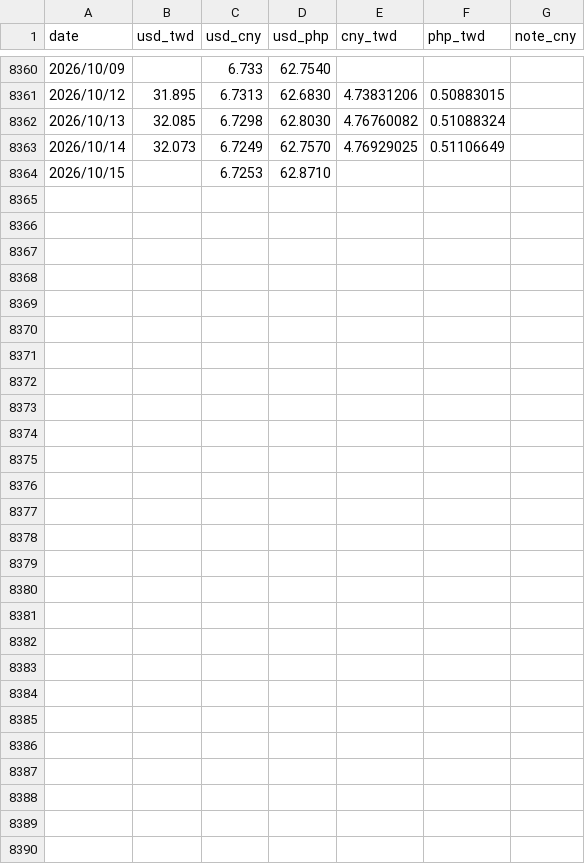
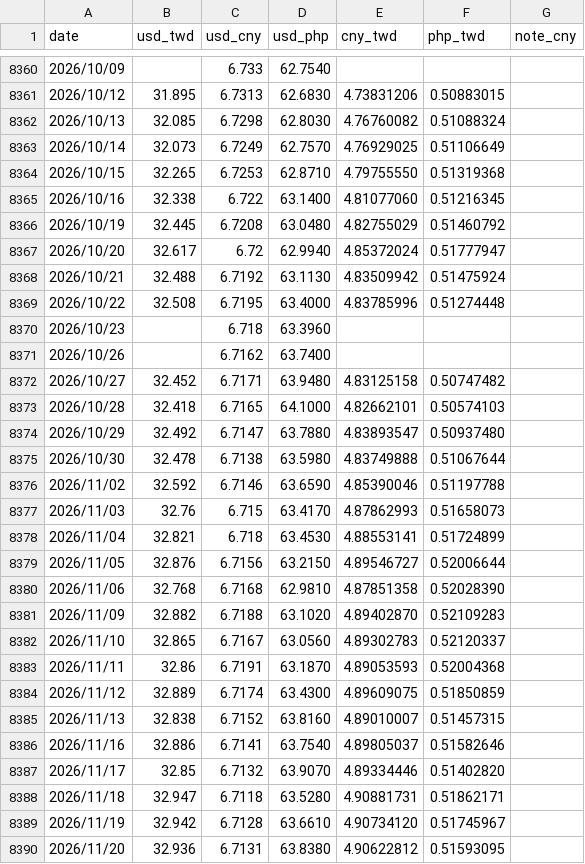
Before and after one commit to JayHuang1989/ExchangeRate, a CSV file: rate_merge.csv, drawn as a sheet; only a part is shown, gaps mark what is left out.

```diff
--- a/rate_merge.csv
+++ b/rate_merge.csv
@@ -8363,2 +8363,28 @@
 2026/10/14,32.073,6.7249,62.7570,4.76929025,0.51106649,
-2026/10/15,,6.7253,62.8710,,,
+2026/10/15,32.265,6.7253,62.8710,4.79755550,0.51319368,
+2026/10/16,32.338,6.722,63.1400,4.81077060,0.51216345,
+2026/10/19,32.445,6.7208,63.0480,4.82755029,0.51460792,
+2026/10/20,32.617,6.72,62.9940,4.85372024,0.51777947,
+2026/10/21,32.488,6.7192,63.1130,4.83509942,0.51475924,
+2026/10/22,32.508,6.7195,63.4000,4.83785996,0.51274448,
+2026/10/23,,6.718,63.3960,,,
+2026/10/26,,6.7162,63.7400,,,
+2026/10/27,32.452,6.7171,63.9480,4.83125158,0.50747482,
+2026/10/28,32.418,6.7165,64.1000,4.82662101,0.50574103,
+2026/10/29,32.492,6.7147,63.7880,4.83893547,0.50937480,
+2026/10/30,32.478,6.7138,63.5980,4.83749888,0.51067644,
+2026/11/02,32.592,6.7146,63.6590,4.85390046,0.51197788,
+2026/11/03,32.76,6.715,63.4170,4.87862993,0.51658073,
+2026/11/04,32.821,6.718,63.4530,4.88553141,0.51724899,
+2026/11/05,32.876,6.7156,63.2150,4.89546727,0.52006644,
+2026/11/06,32.768,6.7168,62.9810,4.87851358,0.52028390,
+2026/11/09,32.882,6.7188,63.1020,4.89402870,0.52109283,
+2026/11/10,32.865,6.7167,63.0560,4.89302783,0.52120337,
+2026/11/11,32.86,6.7191,63.1870,4.89053593,0.52004368,
+2026/11/12,32.889,6.7174,63.4300,4.89609075,0.51850859,
+2026/11/13,32.838,6.7152,63.8160,4.89010007,0.51457315,
+2026/11/16,32.886,6.7141,63.7540,4.89805037,0.51582646,
+2026/11/17,32.85,6.7132,63.9070,4.89334446,0.51402820,
+2026/11/18,32.947,6.7118,63.5280,4.90881731,0.51862171,
+2026/11/19,32.942,6.7128,63.6610,4.90734120,0.51745967,
+2026/11/20,32.936,6.7131,63.8380,4.90622812,0.51593095,
```
Also changed, not shown: rate_quote_time.csv, rate_usd_cny.csv, 4 other files.
